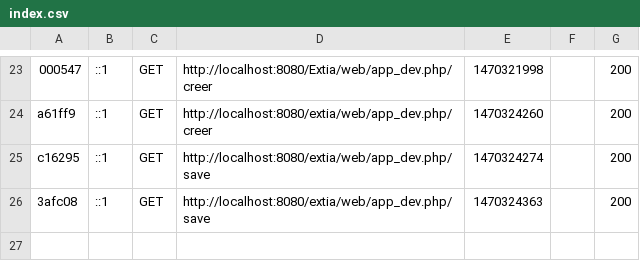
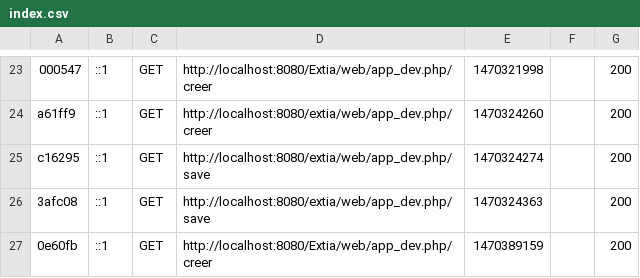
Before and after one commit to medali1990/ApiExtia, a CSV file: app/cache/dev/profiler/index.csv, drawn as a sheet; only a part is shown, gaps mark what is left out; the diff names each change by its address in the sheet, - before the commit and + after, or states it on an @@ line.

```diff
--- a/app/cache/dev/profiler/index.csv
+++ b/app/cache/dev/profiler/index.csv
+row 27: 0e60fb | ::1 | GET | http://localhost:8080/Extia/web/app_dev.php/creer | 1470389159 |  | 200
```
Also changed, not shown: 2 other files.
